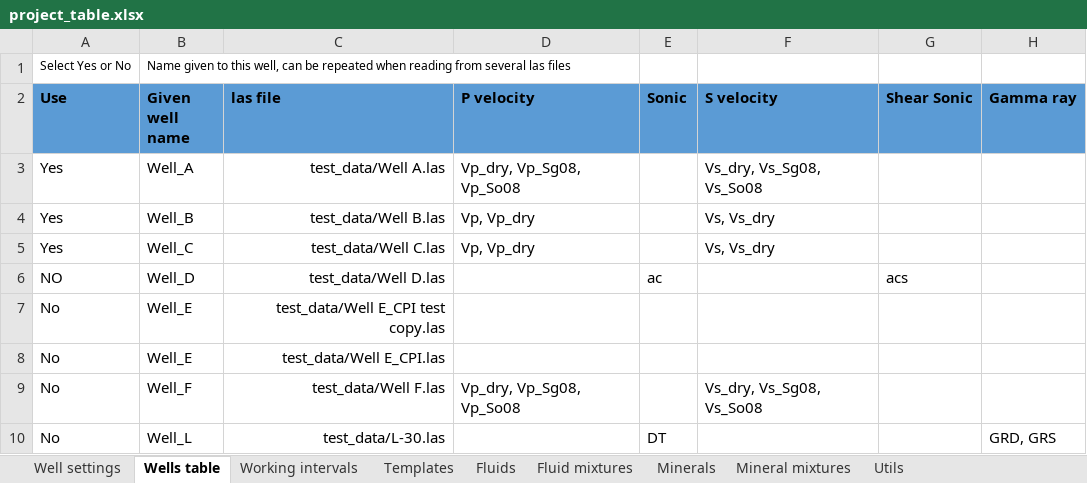
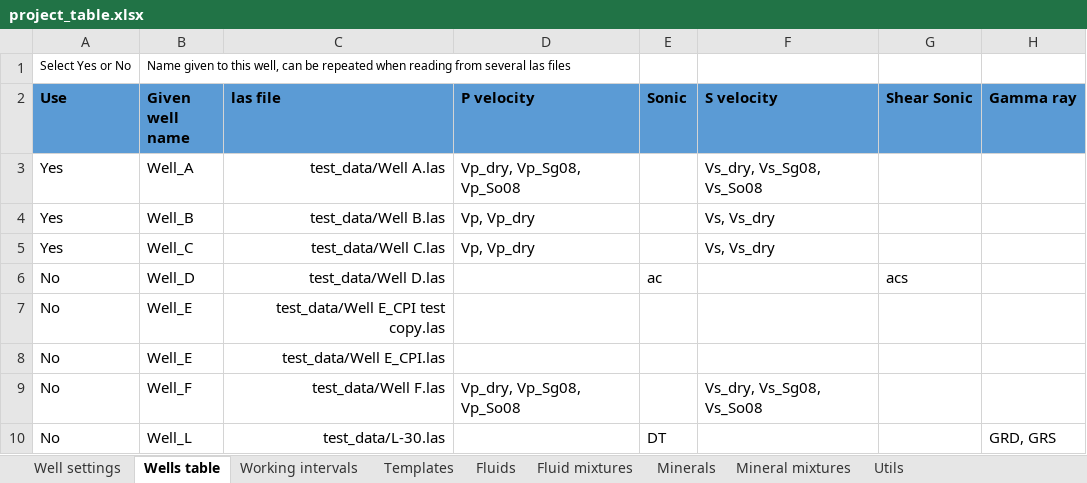
Before and after one commit to emblixt/blixt_rp, an Excel workbook: excels/project_table.xlsx, sheet Wells table, drawn as a sheet; only a part is shown; values as stored, in another font and other column widths than the file's, no borders; conditional formats not drawn; the diff names each change by its address in the sheet, - before the commit and + after, or states it on an @@ line.

```diff
--- a/excels/project_table.xlsx (sheet Wells table)
+++ b/excels/project_table.xlsx (sheet Wells table)
-A6 (Use): NO
+A6 (Use): No
```
Also changed, not shown: 17 other files.
